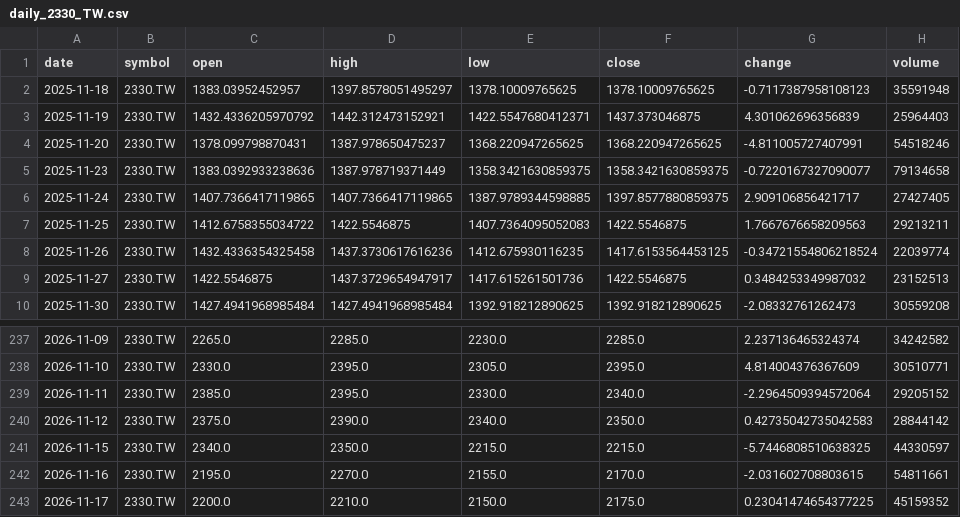
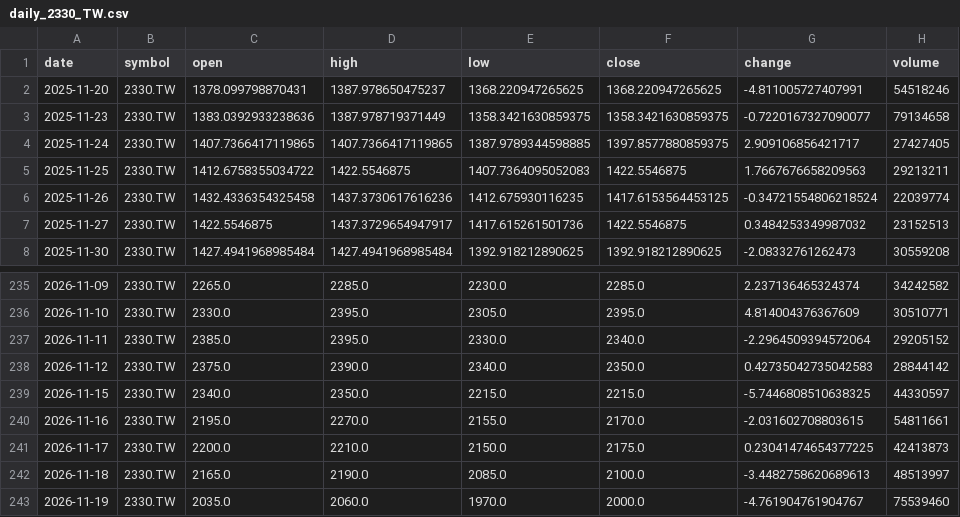
Before and after one commit to timhun/daily-podcast-stk, a CSV file: data/market/daily_2330_TW.csv, drawn as a sheet; only a part is shown, gaps mark what is left out.

```diff
--- a/data/market/daily_2330_TW.csv
+++ b/data/market/daily_2330_TW.csv
@@ -1,4 +1,2 @@
 date,symbol,open,high,low,close,change,volume
-2025-11-18,2330.TW,1383.03952452957,1397.8578051495297,1378.10009765625,1378.10009765625,-0.7117387958108123,35591948
-2025-11-19,2330.TW,1432.4336205970792,1442.312473152921,1422.5547680412371,1437.373046875,4.301062696356839,25964403
 2025-11-20,2330.TW,1378.099798870431,1387.978650475237,1368.220947265625,1368.220947265625,-4.811005727407991,54518246
@@ -242,2 +240,4 @@ date,symbol,open,high,low,close,change,volume
 2026-11-16,2330.TW,2195.0,2270.0,2155.0,2170.0,-2.031602708803615,54811661
-2026-11-17,2330.TW,2200.0,2210.0,2150.0,2175.0,0.23041474654377225,45159352
+2026-11-17,2330.TW,2200.0,2210.0,2150.0,2175.0,0.23041474654377225,42413873
+2026-11-18,2330.TW,2165.0,2190.0,2085.0,2100.0,-3.4482758620689613,48513997
+2026-11-19,2330.TW,2035.0,2060.0,1970.0,2000.0,-4.761904761904767,75539460
```
Also changed, not shown: data/market/daily_0050_TW.csv, data/market/daily_TWII.csv, 10 other files.
